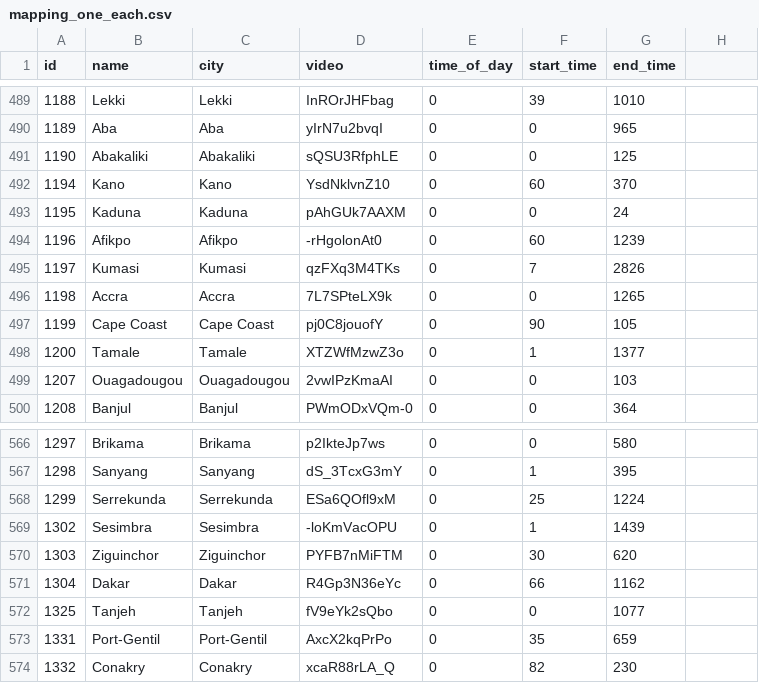
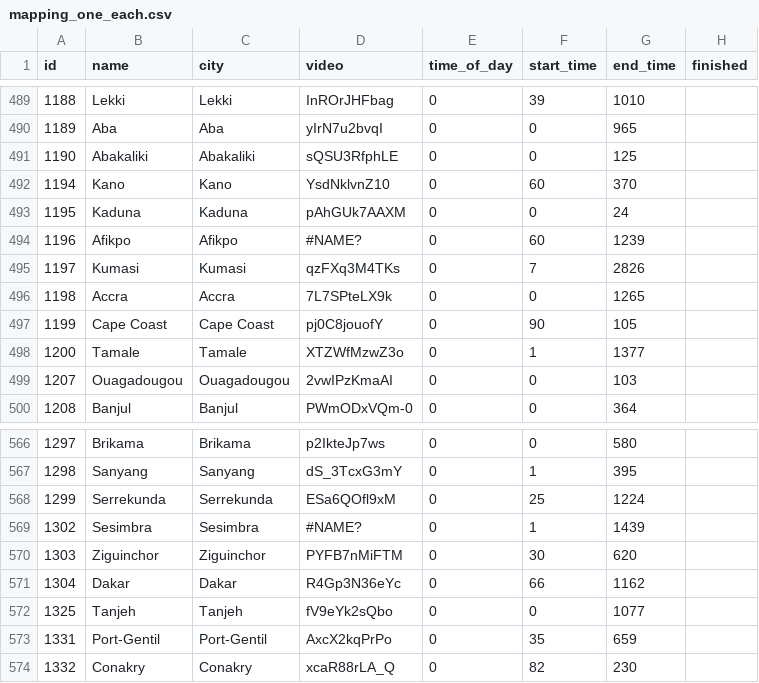
Before and after one commit to KimmichGUO/PedX-Insight, a CSV file: mapping_one_each.csv, drawn as a sheet; only a part is shown, gaps mark what is left out; the diff covers the shown part only.

```diff
--- a/mapping_one_each.csv
+++ b/mapping_one_each.csv
@@ -1 +1 @@
-id,name,city,video,time_of_day,start_time,end_time
+id,name,city,video,time_of_day,start_time,end_time,finished
@@ -494 +494 @@ id,name,city,video,time_of_day,start_time,end_time
-1196,Afikpo,Afikpo,-rHgolonAt0,0,60,1239
+1196,Afikpo,Afikpo,#NAME?,0,60,1239,
@@ -569 +569 @@ id,name,city,video,time_of_day,start_time,end_time
-1302,Sesimbra,Sesimbra,-loKmVacOPU,0,1,1439
+1302,Sesimbra,Sesimbra,#NAME?,0,1,1439,
```
Also changed, not shown: 9 edited cells elsewhere in this file.
